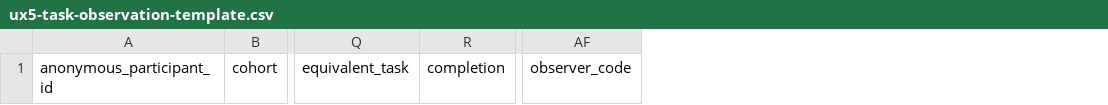
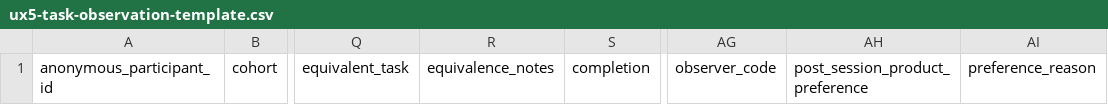
Before and after one commit to infoconex/analytics-dashboard, a CSV file: docs/ux5-task-observation-template.csv, drawn as a sheet; only a part is shown, gaps mark what is left out; the diff names each change by its address in the sheet, - before the commit and + after, or states it on an @@ line.

Commit message:
test(ux5): publish scripted task evidence and capture visible zoom finder
Extend anonymous study template with post-session product preference and task equivalence notes.

```diff
--- a/docs/ux5-task-observation-template.csv
+++ b/docs/ux5-task-observation-template.csv
+column R, row 1: equivalence_notes
+column AH, row 1: post_session_product_preference
+column AI, row 1: preference_reason
```
Also changed, not shown: 2 other files.
